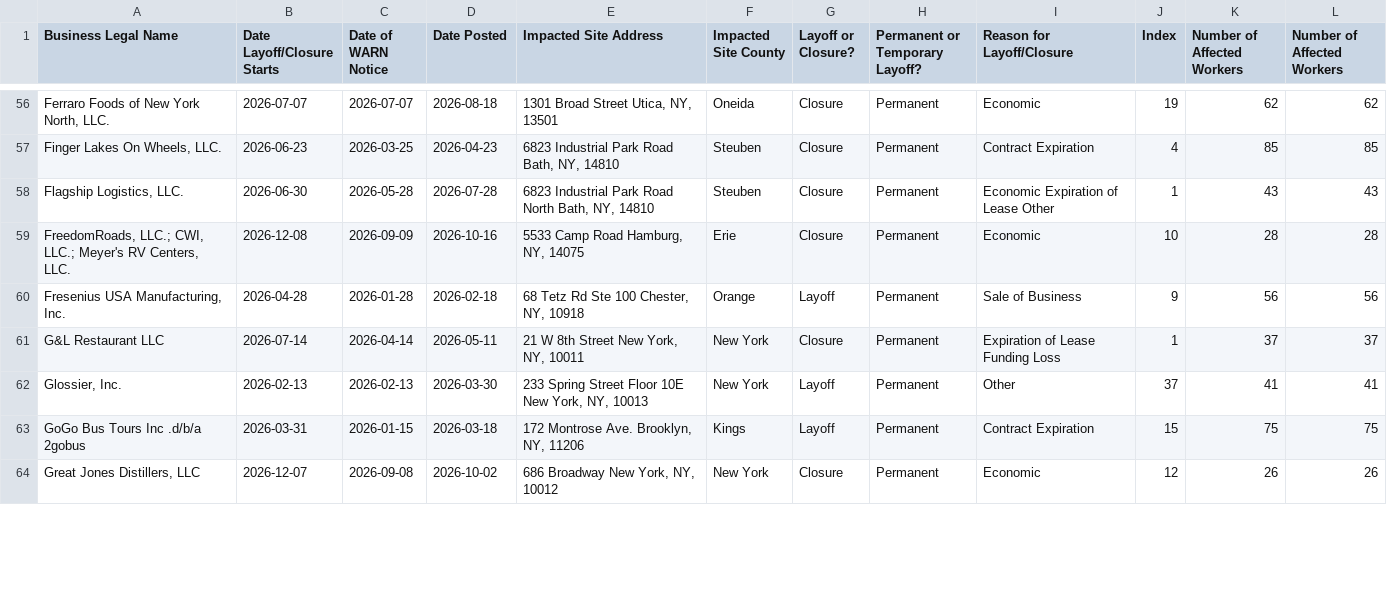
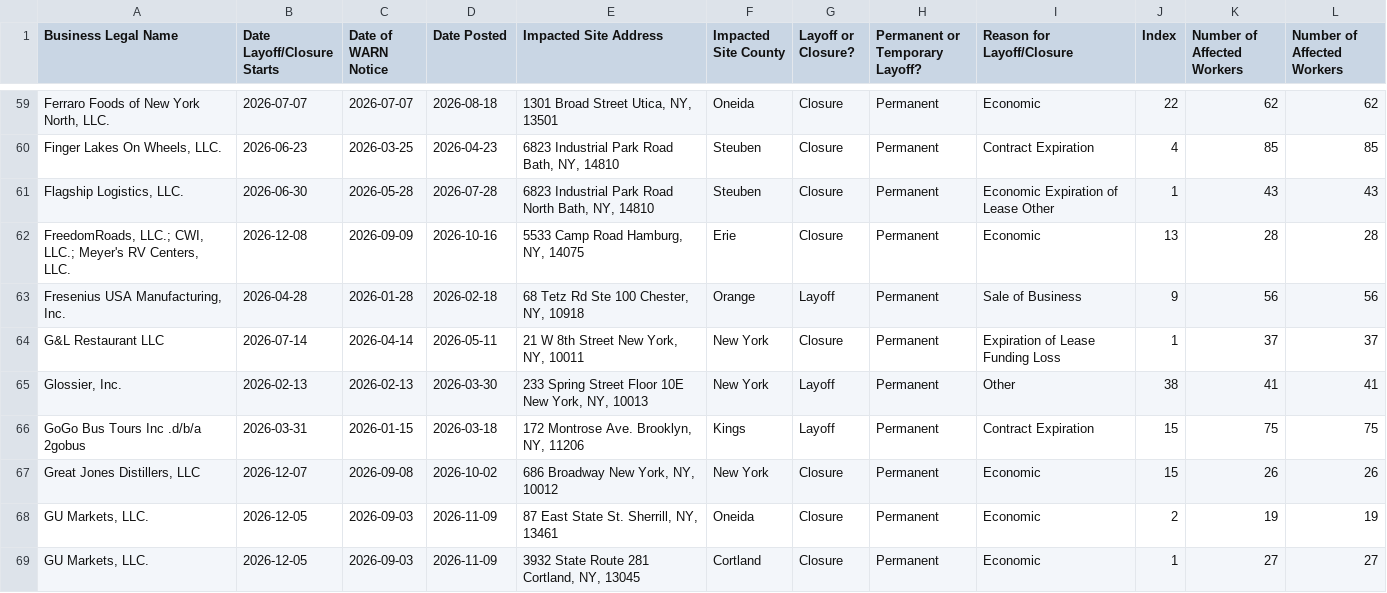
Before and after one commit to ShannonBohle/ai-jobs-dashboard, a CSV file: data/raw/warn/ny.csv, drawn as a sheet; only a part is shown, gaps mark what is left out; addresses are those after the commit; the diff covers the shown part only; the diff names each change by its address in the sheet, - before the commit and + after, or states it on an @@ line.

```diff
--- a/data/raw/warn/ny.csv
+++ b/data/raw/warn/ny.csv
-J59 (Index): 19
+J59 (Index): 22
-J62 (Index): 10
+J62 (Index): 13
-J65 (Index): 37
+J65 (Index): 38
-J67 (Index): 12
+J67 (Index): 15
+row 68: GU Markets, LLC. | 2026-12-05 | 2026-09-03 | 2026-11-09 | 87 East State St. Sherrill, NY, 13461 | Oneida | Closure | Permanent | Economic | 2 | 19 | 19
+row 69: GU Markets, LLC. | 2026-12-05 | 2026-09-03 | 2026-11-09 | 3932 State Route 281 Cortland, NY, 13045 | Cortland | Closure | Permanent | Economic | 1 | 27 | 27
```
Also changed, not shown: 6 added rows and 87 edited cells elsewhere in this file, gold/events.csv, 3 other files.
